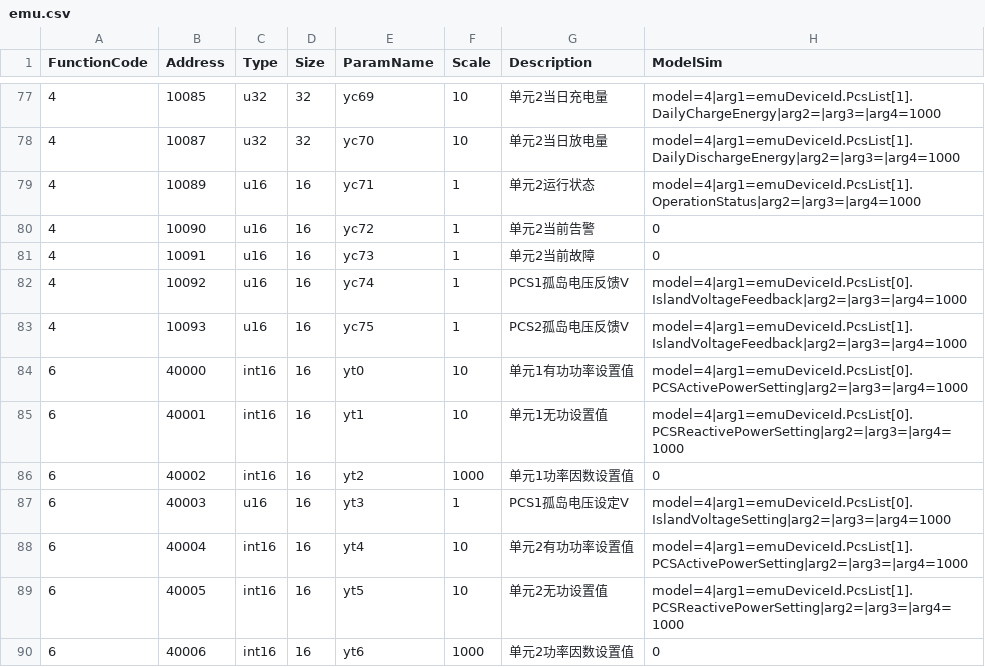
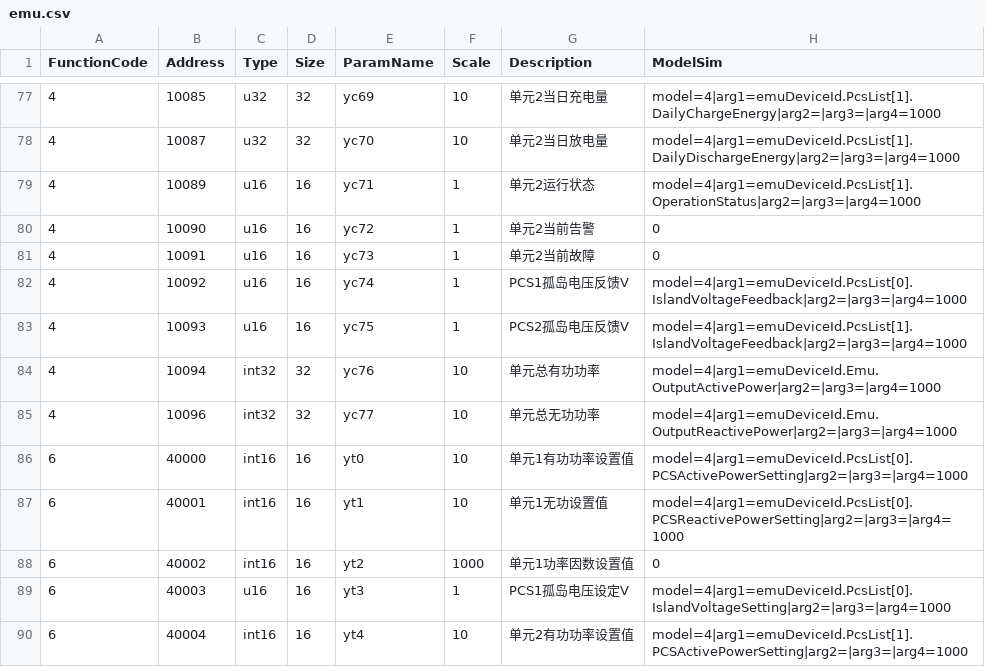
Before and after one commit to lonelysyp123/simulator, a CSV file: pointmaps/battery/emu.csv, drawn as a sheet; only a part is shown, gaps mark what is left out; the shorter side is filled out with more unchanged rows; the diff names each change by its address in the sheet, - before the commit and + after, or states it on an @@ line.

```diff
--- a/pointmaps/battery/emu.csv
+++ b/pointmaps/battery/emu.csv
+row 84: 4 | 10094 | int32 | 32 | yc76 | 10 | 单元总有功功率 | model=4|arg1=emuDeviceId.Emu.OutputActivePower|arg2=|arg3=|arg4=1000
+row 85: 4 | 10096 | int32 | 32 | yc77 | 10 | 单元总无功功率 | model=4|arg1=emuDeviceId.Emu.OutputReactivePower|arg2=|arg3=|arg4=1000
```
Also changed, not shown: pointmaps/battery/bms_bank.csv, pointmaps/common/bms_bank.csv, 46 other files.
